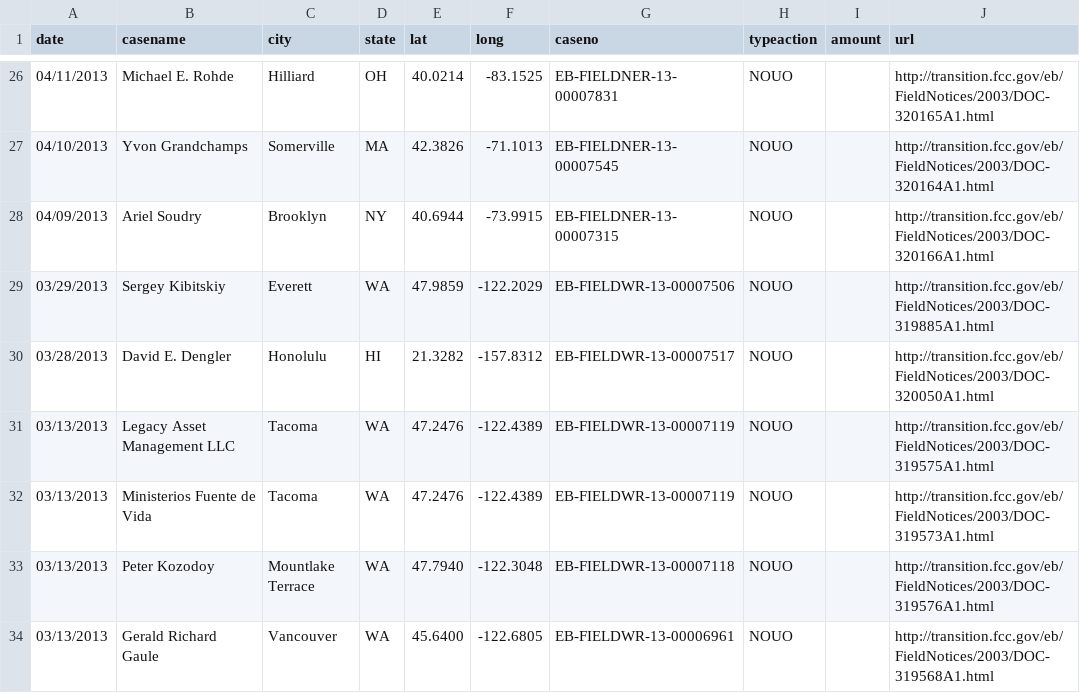
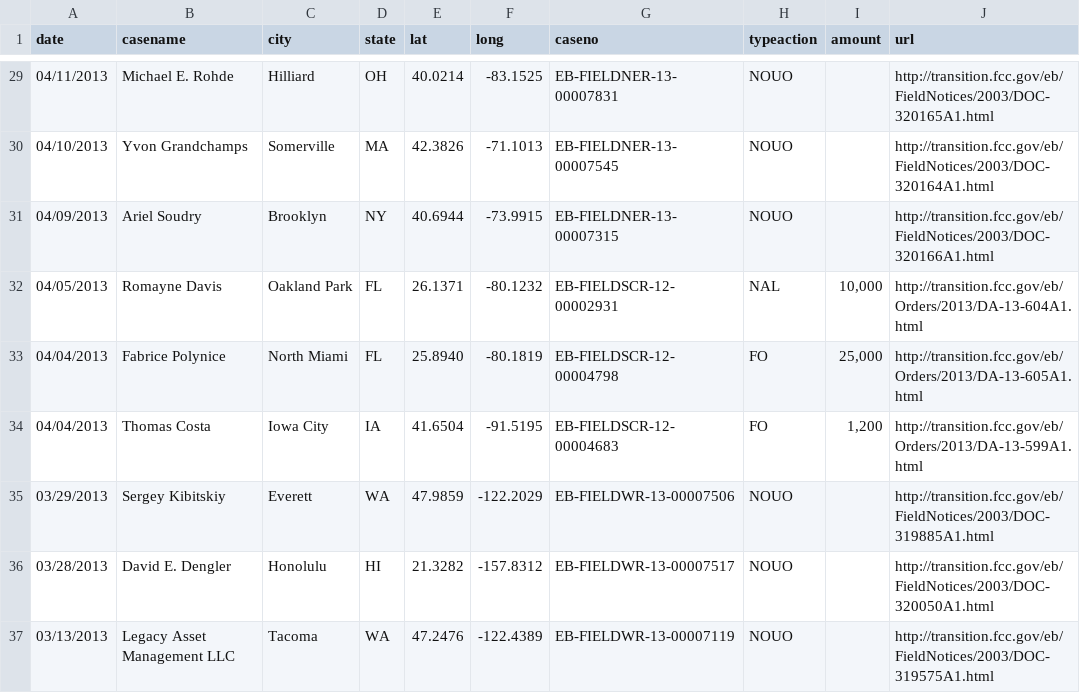
Before and after one commit to FCC/pirateaction2, a CSV file: data/pirateaction_test.csv, drawn as a sheet; only a part is shown, gaps mark what is left out; the shorter side is filled out with more unchanged rows; the diff covers the shown part only.

Commit message:
Updated to data as of Jul 3, 2013

```diff
--- a/data/pirateaction_test.csv
+++ b/data/pirateaction_test.csv
@@ -28,2 +31,5 @@
 "04/09/2013","Ariel Soudry","Brooklyn","NY","40.6944","-73.9915","EB-FIELDNER-13-00007315","NOUO","","http://transition.fcc.gov/eb/FieldNotices/2003/DOC-320166A1.html"
+"04/05/2013","Romayne Davis","Oakland Park","FL","26.1371","-80.1232","EB-FIELDSCR-12-00002931","NAL","10,000","http://transition.fcc.gov/eb/Orders/2013/DA-13-604A1.html"
+"04/04/2013","Fabrice Polynice","North Miami","FL","25.8940","-80.1819","EB-FIELDSCR-12-00004798","FO","25,000","http://transition.fcc.gov/eb/Orders/2013/DA-13-605A1.html"
+"04/04/2013","Thomas Costa","Iowa City","IA","41.6504","-91.5195","EB-FIELDSCR-12-00004683","FO","1,200","http://transition.fcc.gov/eb/Orders/2013/DA-13-599A1.html"
 "03/29/2013","Sergey Kibitskiy","Everett","WA","47.9859","-122.2029","EB-FIELDWR-13-00007506","NOUO","","http://transition.fcc.gov/eb/FieldNotices/2003/DOC-319885A1.html"
```
Also changed, not shown: 10 added rows elsewhere in this file.
